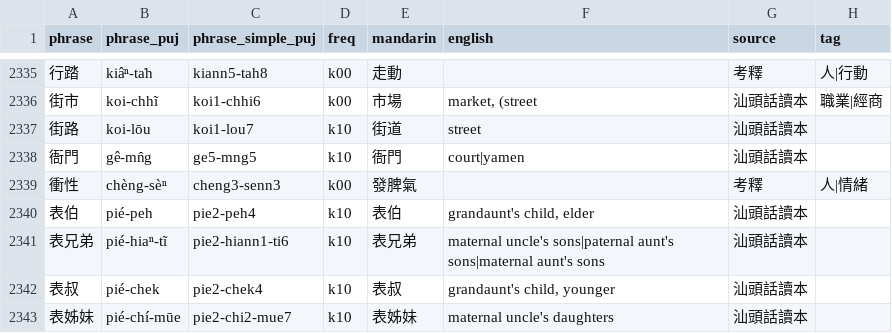
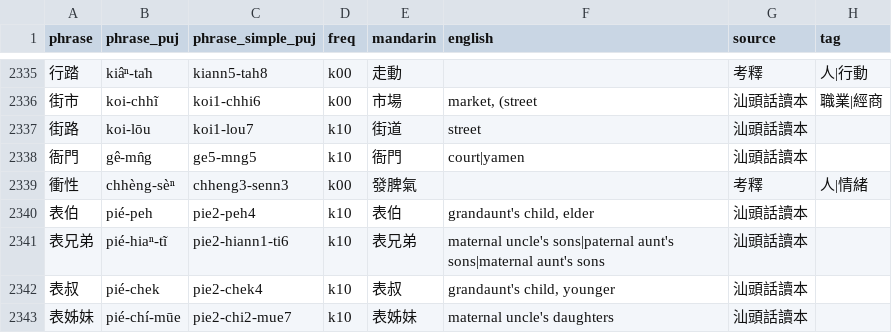
Before and after one commit to hokkien-writing/teochew-lexicon, a CSV file: phrase.csv, drawn as a sheet; only a part is shown, gaps mark what is left out; the diff names each change by its address in the sheet, - before the commit and + after, or states it on an @@ line.

```diff
--- a/phrase.csv
+++ b/phrase.csv
-B2339 (phrase_puj): chèng-sèⁿ
+B2339 (phrase_puj): chhèng-sèⁿ
-C2339 (phrase_simple_puj): cheng3-senn3
+C2339 (phrase_simple_puj): chheng3-senn3
```
Also changed, not shown: character.csv.
